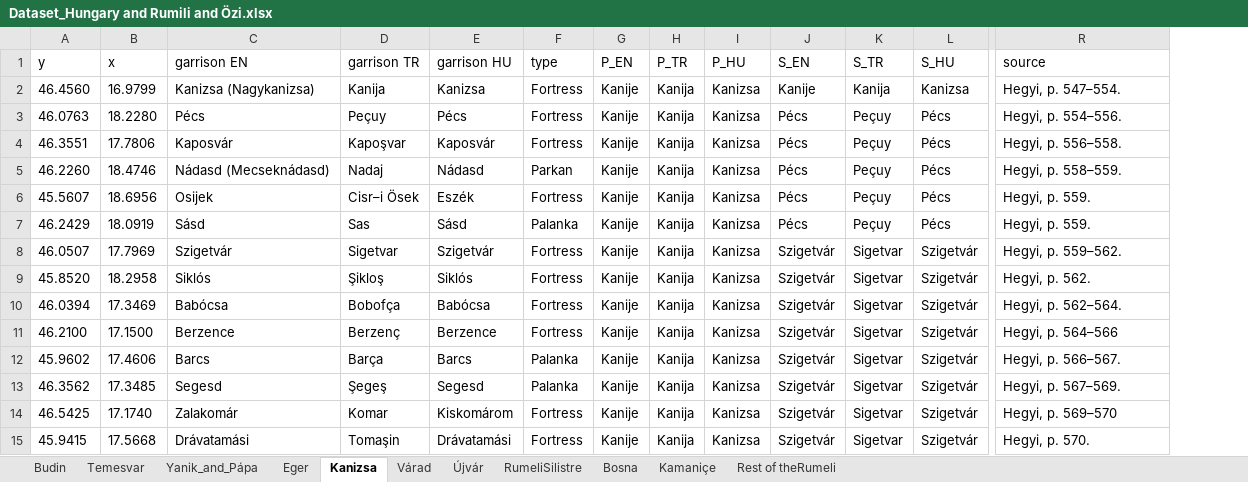
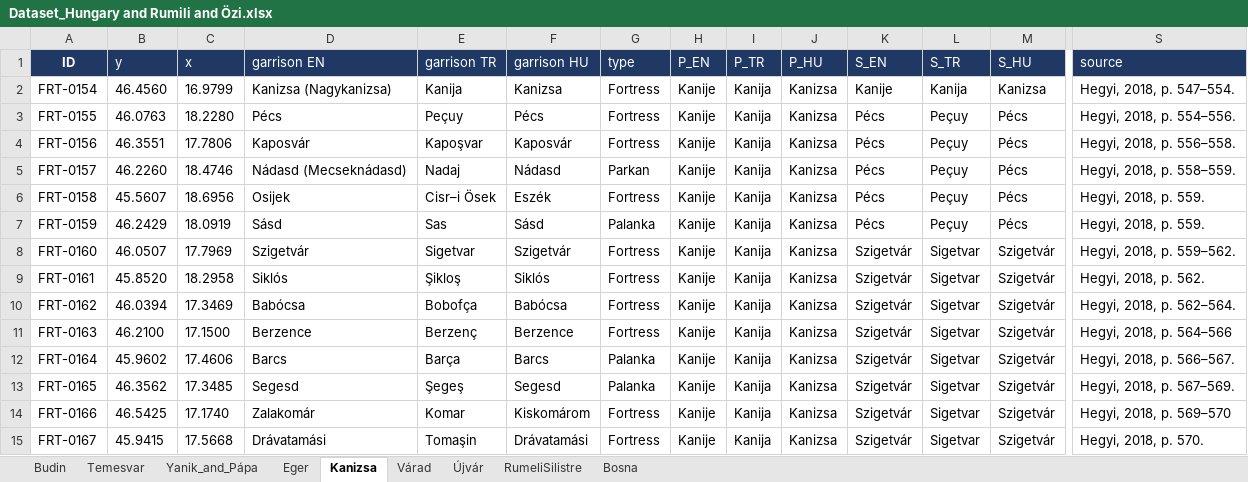
Before and after one commit to Danfront2026/DANFront, an Excel workbook: Dataset_Hungary and Rumili and Özi.xlsx, sheet Kanizsa, drawn as a sheet; only a part is shown, gaps mark what is left out; values as stored, in another font and other column widths than the file's, no borders; charts and pictures not drawn; addresses are those after the commit; the diff covers the shown part only; the diff names each change by its address in the sheet, - before the commit and + after, or states it on an @@ line.

Commit message:
Update garrison/shipyard datasets (add Bosnia sheet, IDs) and add experimental climate layer

```diff
--- a/Dataset_Hungary and Rumili and Özi.xlsx (sheet Kanizsa)
+++ b/Dataset_Hungary and Rumili and Özi.xlsx (sheet Kanizsa)
-sheet tab: Kamaniçe
-sheet tab: Rest of theRumeli
+column A (ID), rows 2-15: FRT-0154 | FRT-0155 | FRT-0156 | FRT-0157 | FRT-0158 | FRT-0159 | FRT-0160 | FRT-0161 | FRT-0162 | FRT-0163 | FRT-0164 | FRT-0165 | FRT-0166 | FRT-0167
@@ B1:S1 fill: none → #1F3864, text colour: black → #FFFFFF @@
-S2 (source): Hegyi, p. 547–554.
+S2 (source): Hegyi, 2018, p. 547–554.
-S3 (source): Hegyi, p. 554–556.
+S3 (source): Hegyi, 2018, p. 554–556.
-S4 (source): Hegyi, p. 556–558.
+S4 (source): Hegyi, 2018, p. 556–558.
-S5 (source): Hegyi, p. 558–559.
+S5 (source): Hegyi, 2018, p. 558–559.
-S6:S7 (source): Hegyi, p. 559.
+S6:S7 (source): Hegyi, 2018, p. 559.
-S8 (source): Hegyi, p. 559–562.
+S8 (source): Hegyi, 2018, p. 559–562.
-S9 (source): Hegyi, p. 562.
+S9 (source): Hegyi, 2018, p. 562.
-S10 (source): Hegyi, p. 562–564.
+S10 (source): Hegyi, 2018, p. 562–564.
-S11 (source): Hegyi, p. 564–566
+S11 (source): Hegyi, 2018, p. 564–566
-S12 (source): Hegyi, p. 566–567.
+S12 (source): Hegyi, 2018, p. 566–567.
-S13 (source): Hegyi, p. 567–569.
+S13 (source): Hegyi, 2018, p. 567–569.
-S14 (source): Hegyi, p. 569–570
+S14 (source): Hegyi, 2018, p. 569–570
-S15 (source): Hegyi, p. 570.
+S15 (source): Hegyi, 2018, p. 570.
```
Also changed, not shown: cell formats elsewhere in this sheet, sheet Bosna, sheet Budin, sheet RumeliSilistre, sheet Temesvar, sheet Eger, sheet Várad, 2 more sheets, charts or pictures, Dataset_Shipyards.xlsx, 7 other files.
